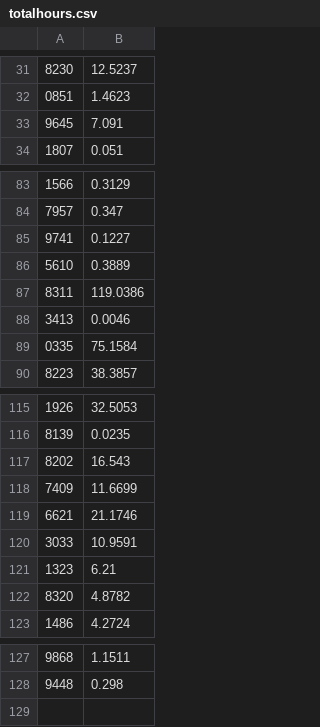
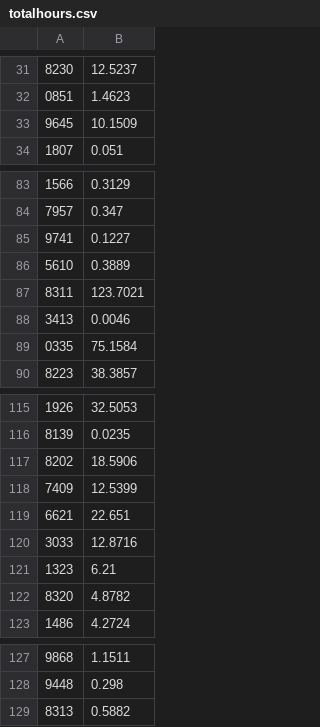
Before and after one commit to Team3128/2017-18-attendance-data, a CSV file: totalhours.csv, drawn as a sheet; only a part is shown, gaps mark what is left out; the diff covers the shown part only.

```diff
--- a/totalhours.csv
+++ b/totalhours.csv
@@ -32,3 +32,3 @@
 0851, 1.4623
-9645, 7.091
+9645, 10.1509
 1807, 0.051
@@ -86,3 +86,3 @@
 5610, 0.3889
-8311, 119.0386
+8311, 123.7021
 3413, 0.0046
@@ -116,6 +116,6 @@
 8139, 0.0235
-8202, 16.543
-7409, 11.6699
-6621, 21.1746
-3033, 10.9591
+8202, 18.5906
+7409, 12.5399
+6621, 22.651
+3033, 12.8716
 1323, 6.21
@@ -128 +128,2 @@
 9448, 0.298
+8313, 0.5882
```
Also changed, not shown: 15 edited cells elsewhere in this file.
